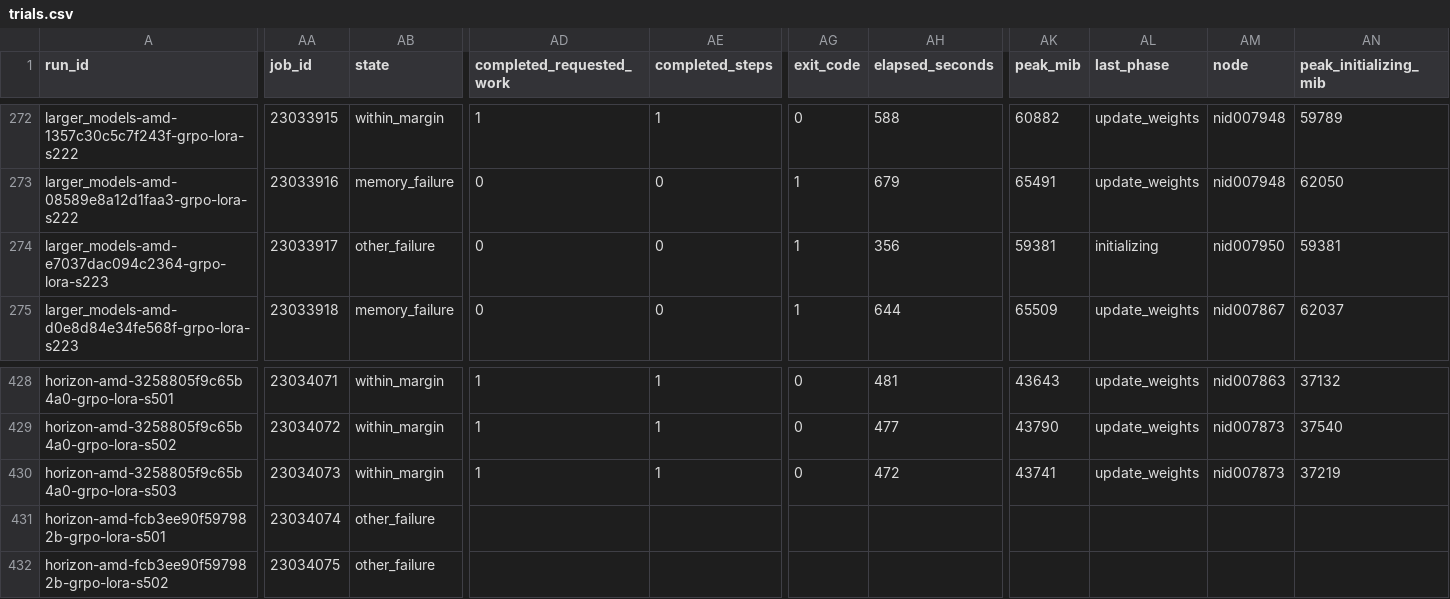
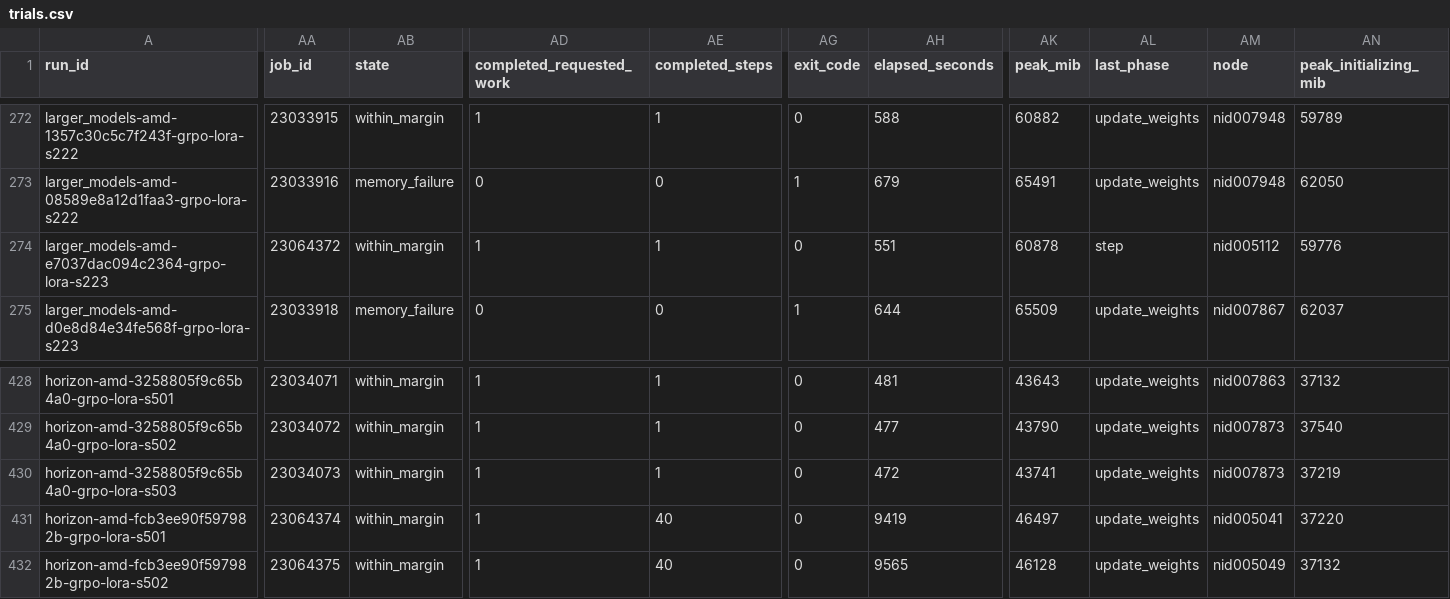
Before and after one commit to kobzaond/RLVRAMBench-reproduce, a CSV file: amd_mi250x/results/trials.csv, drawn as a sheet; only a part is shown, gaps mark what is left out; the diff covers the shown part only; the diff names each change by its address in the sheet, - before the commit and + after, or states it on an @@ line.

Commit message:
Record final MI250X outcomes, amendment 04, and supplement generators
All 462 slots are terminal: 461 eligible outcomes and one non-memory vLLM
self-check failure. Add allocation accounting and the generators for
supplement sections S21 and S22.

```diff
--- a/amd_mi250x/results/trials.csv
+++ b/amd_mi250x/results/trials.csv
-AA274 (job_id): 23033917
+AA274 (job_id): 23064372
-AB274 (state): other_failure
+AB274 (state): within_margin
-AD274 (completed_requested_work): 0
+AD274 (completed_requested_work): 1
-AE274 (completed_steps): 0
+AE274 (completed_steps): 1
-AG274 (exit_code): 1
+AG274 (exit_code): 0
-AH274 (elapsed_seconds): 356
+AH274 (elapsed_seconds): 551
-AK274 (peak_mib): 59381
+AK274 (peak_mib): 60878
-AL274 (last_phase): initializing
+AL274 (last_phase): step
-AM274 (node): nid007950
+AM274 (node): nid005112
-AN274 (peak_initializing_mib): 59381
+AN274 (peak_initializing_mib): 59776
-AA431 (job_id): 23034074
+AA431 (job_id): 23064374
-AB431:AB432 (state): other_failure
+AB431:AB432 (state): within_margin
-AD431:AD432 (completed_requested_work): (empty)
+AD431:AD432 (completed_requested_work): 1
-AE431:AE432 (completed_steps): (empty)
+AE431:AE432 (completed_steps): 40
-AG431:AG432 (exit_code): (empty)
+AG431:AG432 (exit_code): 0
-AH431 (elapsed_seconds): (empty)
+AH431 (elapsed_seconds): 9419
-AK431 (peak_mib): (empty)
+AK431 (peak_mib): 46497
-AL431:AL432 (last_phase): (empty)
+AL431:AL432 (last_phase): update_weights
-AM431 (node): (empty)
+AM431 (node): nid005041
-AN431 (peak_initializing_mib): (empty)
+AN431 (peak_initializing_mib): 37220
-AA432 (job_id): 23034075
+AA432 (job_id): 23064375
-AH432 (elapsed_seconds): (empty)
+AH432 (elapsed_seconds): 9565
-AK432 (peak_mib): (empty)
+AK432 (peak_mib): 46128
-AM432 (node): (empty)
+AM432 (node): nid005049
-AN432 (peak_initializing_mib): (empty)
+AN432 (peak_initializing_mib): 37132
```
Also changed, not shown: 161 edited cells elsewhere in this file, amd_mi250x/results/analysis/horizon_configurations.csv, amd_mi250x/results/analysis/horizon_pairs.csv, 6 other files.
